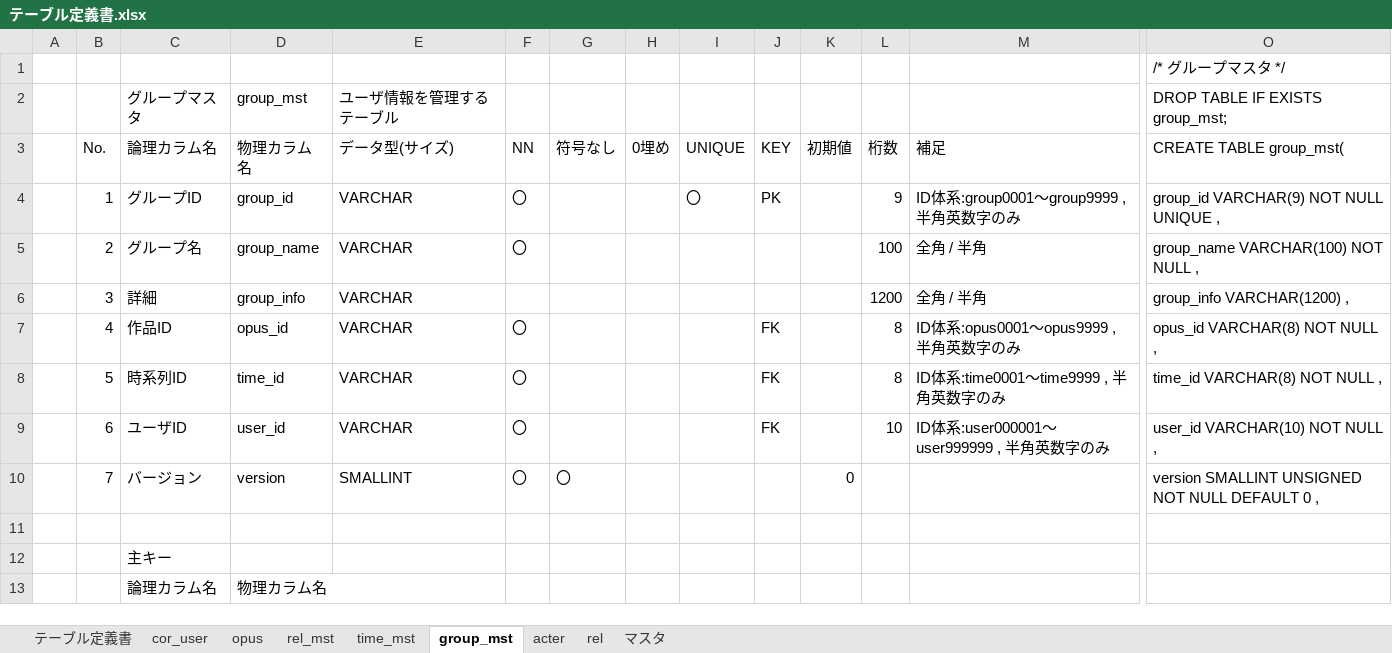
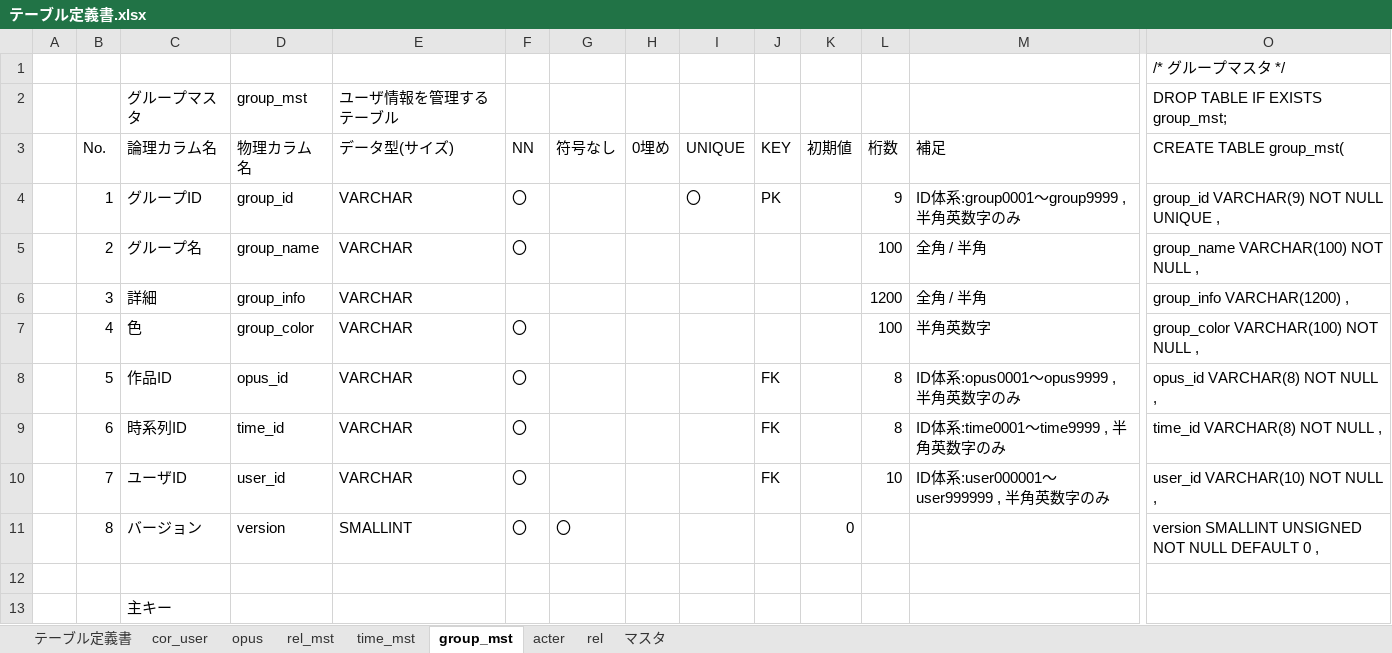
Before and after one commit to exitanz/graph, an Excel workbook: ゼミ用/02基本設計/03.DB設計/テーブル定義書.xlsx, sheet group_mst, drawn as a sheet; only a part is shown, gaps mark what is left out; the shorter side is filled out with more unchanged rows; values as stored, in another font and other column widths than the file's, no borders; addresses are those after the commit; rows hold the shown columns only; the diff names each change by its address in the sheet, - before the commit and + after, or states it on an @@ line.

Commit message:
・テーブル定義書のメンテ

```diff
--- a/ゼミ用/02基本設計/03.DB設計/テーブル定義書.xlsx (sheet group_mst)
+++ b/ゼミ用/02基本設計/03.DB設計/テーブル定義書.xlsx (sheet group_mst)
+row 7:  | 4 | 色 | group_color | VARCHAR | 〇 |  |  |  |  |  | 100 | 半角英数字 | group_color VARCHAR(100) NOT NULL ,
-B8 (No.): 4
+B8 (No.): 5
-B9 (No.): 5
+B9 (No.): 6
-B10 (No.): 6
+B10 (No.): 7
-B11 (No.): 7
+B11 (No.): 8
```
Also changed, not shown: sheet opus, formulas that keep their value.
